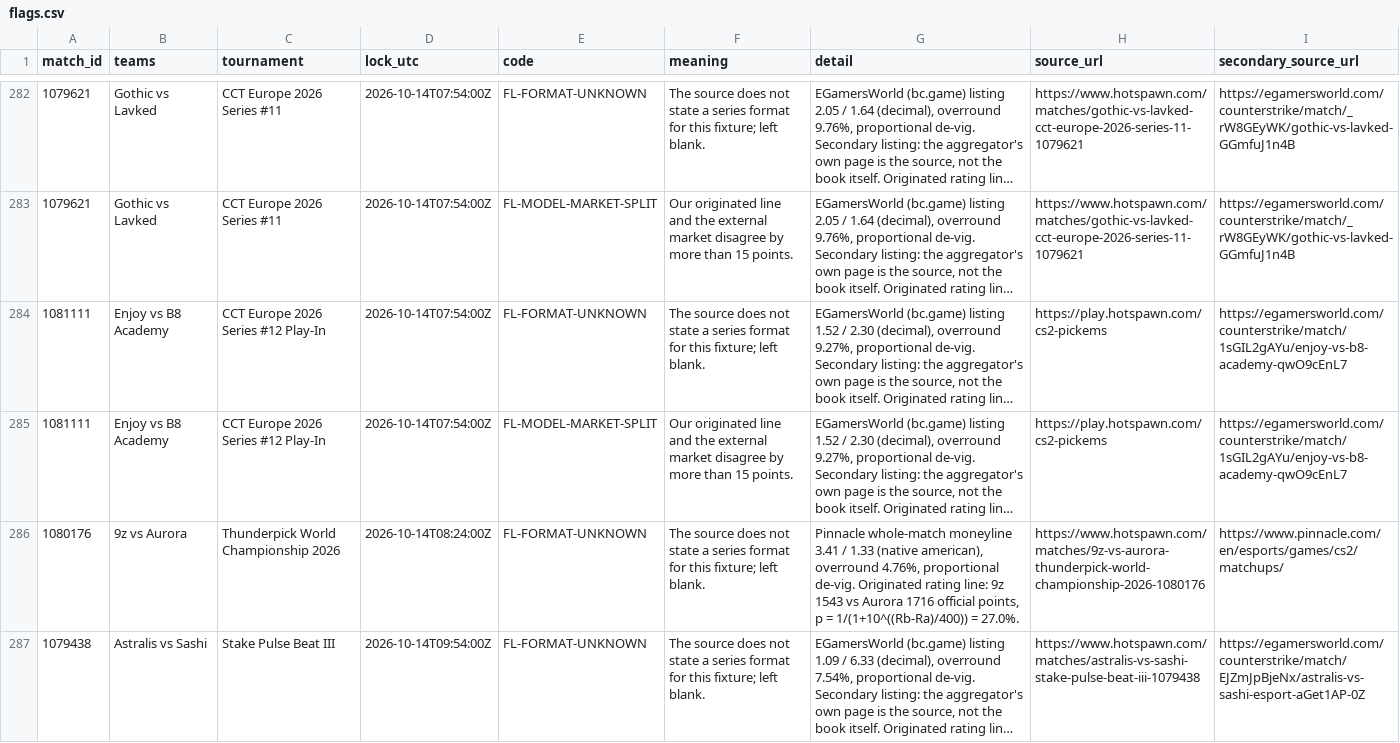
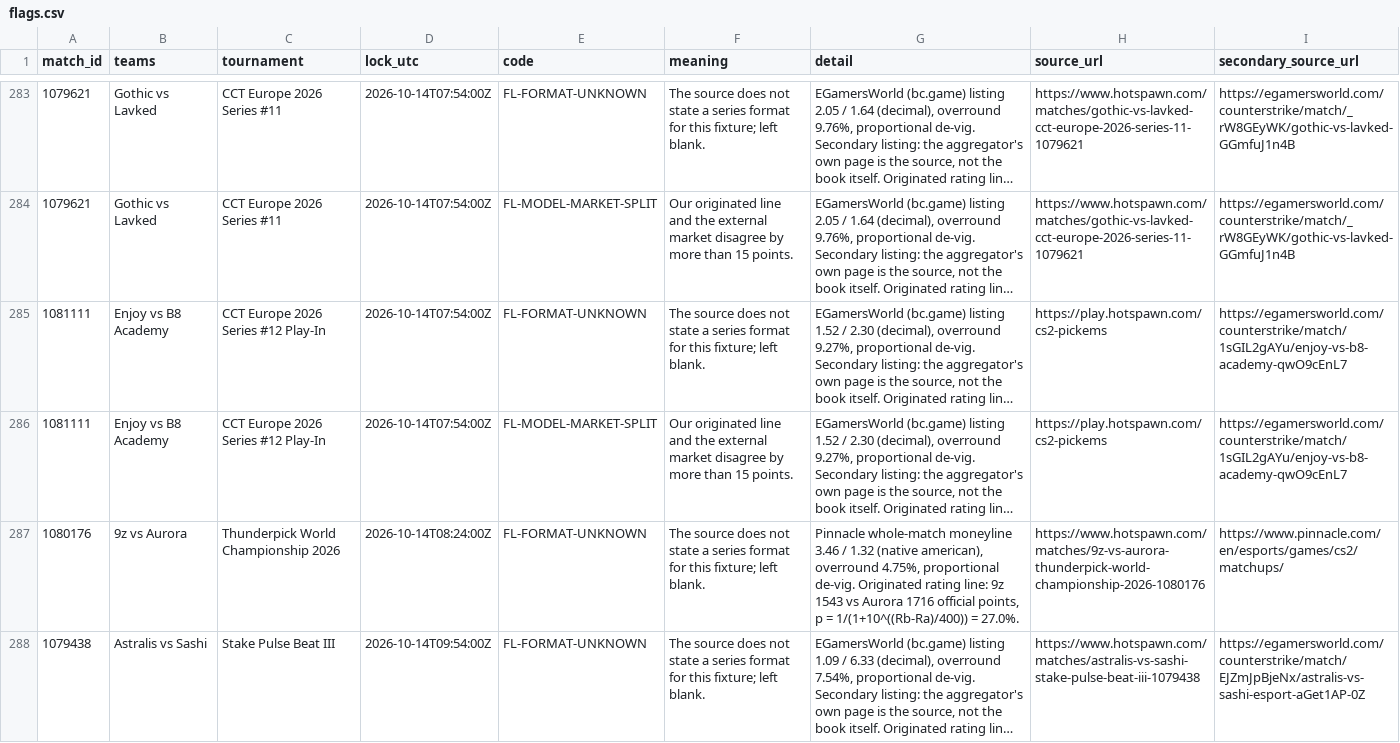
Before and after one commit to buffedlizard55-lab/MaltaProj1, a CSV file: executive/data/flags.csv, drawn as a sheet; only a part is shown, gaps mark what is left out; long unchanged cells end in …; addresses are those after the commit; the diff covers the shown part only; the diff names each change by its address in the sheet, - before the commit and + after, or states it on an @@ line.

```diff
--- a/executive/data/flags.csv
+++ b/executive/data/flags.csv
-G287 (detail): …whole-match moneyline 3.41 / 1.33 (native american), overround 4.76%, proportional de-vig.…
+G287 (detail): …whole-match moneyline 3.46 / 1.32 (native american), overround 4.75%, proportional de-vig.…
```
Also changed, not shown: 1 added row and 1 edited cell elsewhere in this file, executive/data/analysis.csv, executive/data/external_lines.csv, 21 other files.
